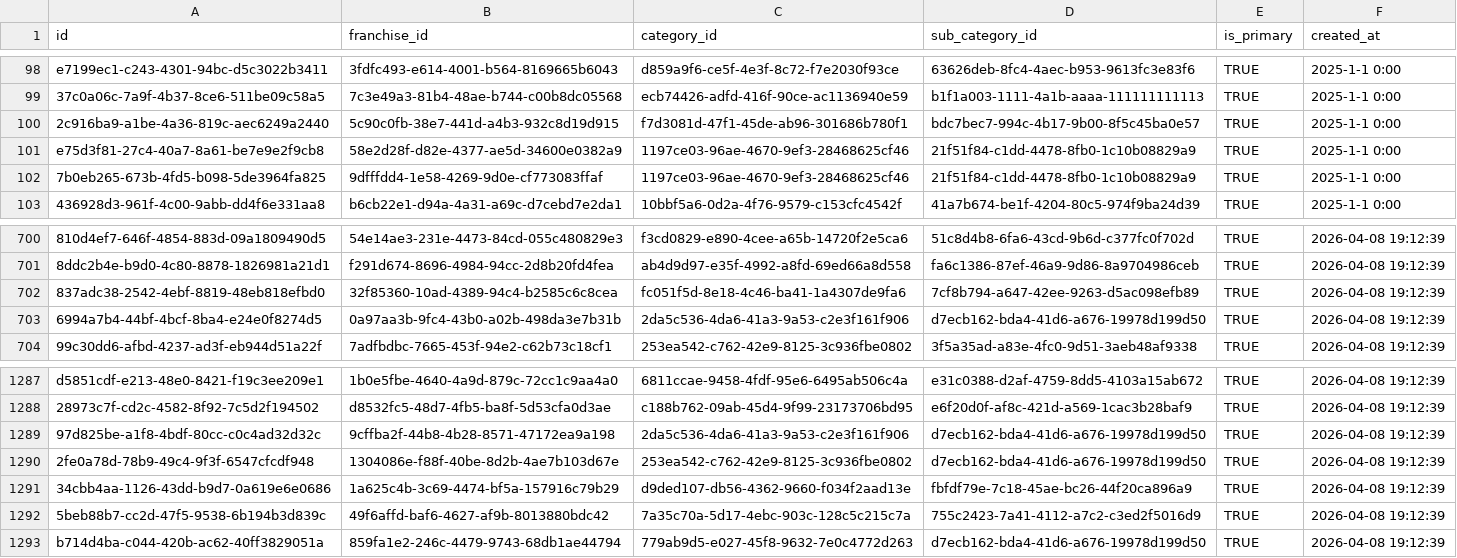
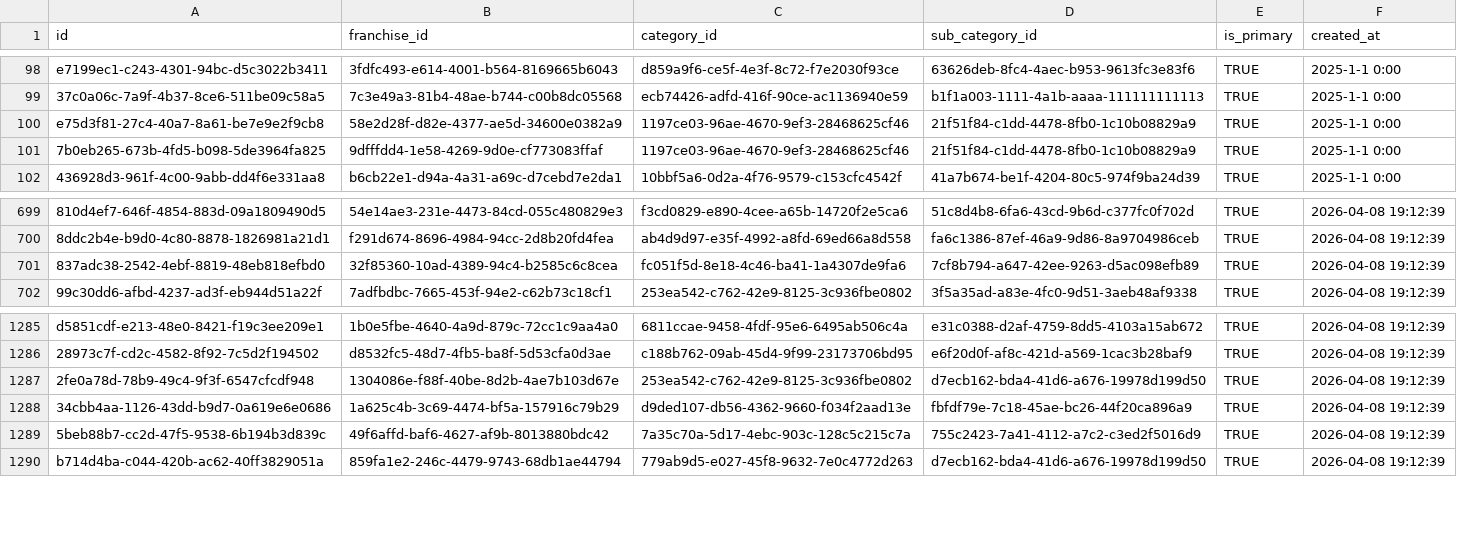
Before and after one commit to ShivcharanJalendra1908/Camunda-Workers, a CSV file: data/postgres/new_extracted/franchise_categories.csv, drawn as a sheet; only a part is shown, gaps mark what is left out; the diff names each change by its address in the sheet, - before the commit and + after, or states it on an @@ line.

Commit message:
chore: clean up franchise data garbage records, remove FranchiseBazar promotions, and tidy go.mod

```diff
--- a/data/postgres/new_extracted/franchise_categories.csv
+++ b/data/postgres/new_extracted/franchise_categories.csv
-row 100: 2c916ba9-a1be-4a36-819c-aec6249a2440 | 5c90c0fb-38e7-441d-a4b3-932c8d19d915 | f7d3081d-47f1-45de-ab96-301686b780f1 | bdc7bec7-994c-4b17-9b00-8f5c45ba0e57 | TRUE | 2025-1-1 0:00
-row 703: 6994a7b4-44bf-4bcf-8ba4-e24e0f8274d5 | 0a97aa3b-9fc4-43b0-a02b-498da3e7b31b | 2da5c536-4da6-41a3-9a53-c2e3f161f906 | d7ecb162-bda4-41d6-a676-19978d199d50 | TRUE | 2026-04-08 19:12:39
-row 1289: 97d825be-a1f8-4bdf-80cc-c0c4ad32d32c | 9cffba2f-44b8-4b28-8571-47172ea9a198 | 2da5c536-4da6-41a3-9a53-c2e3f161f906 | d7ecb162-bda4-41d6-a676-19978d199d50 | TRUE | 2026-04-08 19:12:39
```
Also changed, not shown: 18 other files.
